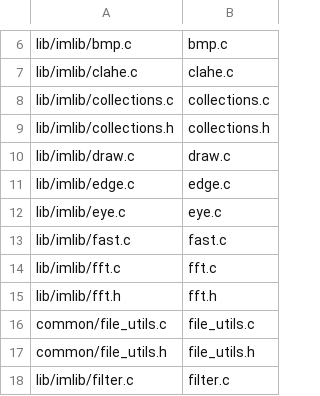
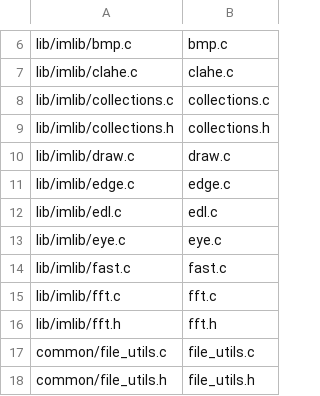
Before and after one commit to koendv/upy-android, a TSV file: tools/docker/openmv-manifest.tsv, drawn as a sheet; only a part is shown, gaps mark what is left out; the shorter side is filled out with more unchanged rows; the diff names each change by its address in the sheet, - before the commit and + after, or states it on an @@ line.

```diff
--- a/tools/docker/openmv-manifest.tsv
+++ b/tools/docker/openmv-manifest.tsv
+row 12: lib/imlib/edl.c | edl.c
```
Also changed, not shown: 1 other file.
